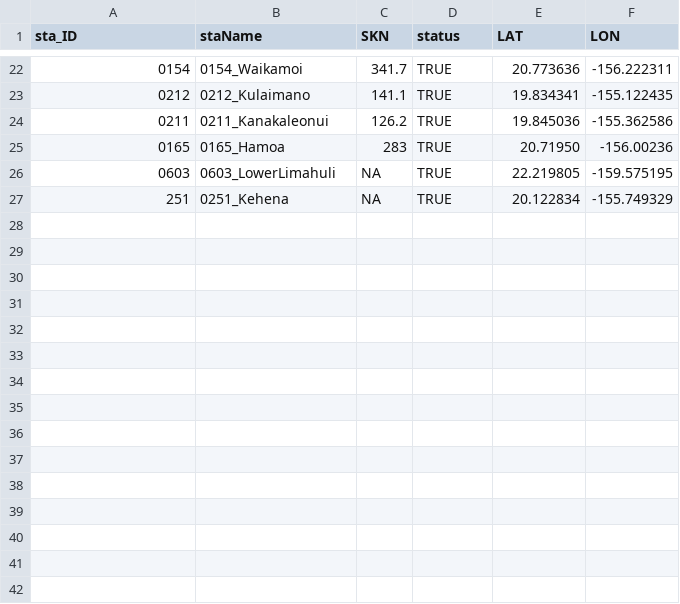
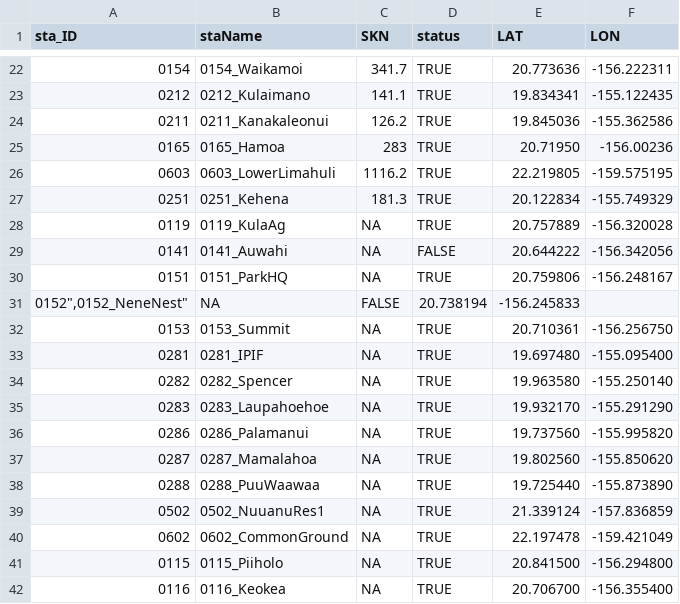
Before and after one commit to ikewai/hawaii_wx_station_mgmt_container, a CSV file: hi_mesonet_sta_status.csv, drawn as a sheet; only a part is shown, gaps mark what is left out.

Commit message:
Update hi_mesonet_sta_status.csv

```diff
--- a/hi_mesonet_sta_status.csv
+++ b/hi_mesonet_sta_status.csv
@@ -25,3 +25,18 @@
 "0165","0165_Hamoa",283,TRUE,20.71950,-156.00236
-"0603","0603_LowerLimahuli",NA,TRUE,22.219805,-159.575195
-"251","0251_Kehena",NA,TRUE,20.122834,-155.749329
+"0603","0603_LowerLimahuli",1116.2,TRUE,22.219805,-159.575195
+"0251","0251_Kehena",181.3,TRUE,20.122834,-155.749329
+"0119","0119_KulaAg",NA,TRUE,20.757889,-156.320028
+"0141","0141_Auwahi",NA,FALSE,20.644222,-156.342056
+"0151","0151_ParkHQ",NA,TRUE,20.759806,-156.248167
+"0152"","0152_NeneNest",NA,FALSE,20.738194,-156.245833
+"0153","0153_Summit",NA,TRUE,20.710361,-156.256750
+"0281","0281_IPIF",NA,TRUE,19.697480,-155.095400
+"0282","0282_Spencer",NA,TRUE,19.963580,-155.250140
+"0283","0283_Laupahoehoe",NA,TRUE,19.932170,-155.291290
+"0286","0286_Palamanui",NA,TRUE,19.737560,-155.995820
+"0287","0287_Mamalahoa",NA,TRUE,19.802560,-155.850620
+"0288","0288_PuuWaawaa",NA,TRUE,19.725440,-155.873890
+"0502","0502_NuuanuRes1",NA,TRUE,21.339124,-157.836859
+"0602","0602_CommonGround",NA,TRUE,22.197478,-159.421049
+"0115","0115_Piiholo",NA,TRUE,20.841500,-156.294800
+"0116","0116_Keokea",NA,TRUE,20.706700,-156.355400
```
